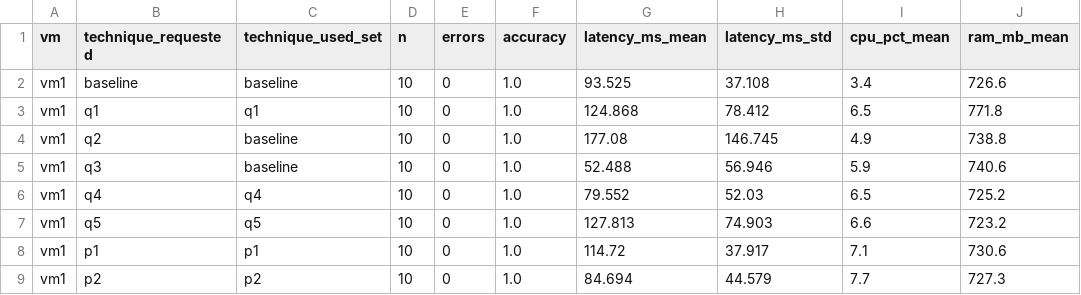
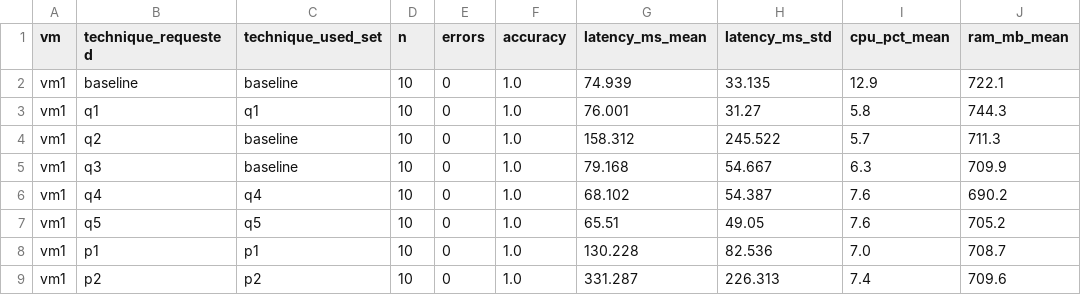
Before and after one commit to AIT-LAHCEN-REDOUAN/edge-ai-iot-monitoring, a CSV file: results/deployment/vm_tech_matrix.csv, drawn as a sheet; only a part is shown; the diff covers the shown part only.

```diff
--- a/results/deployment/vm_tech_matrix.csv
+++ b/results/deployment/vm_tech_matrix.csv
@@ -1,9 +1,9 @@
 vm,technique_requested,technique_used_set,n,errors,accuracy,latency_ms_mean,latency_ms_std,cpu_pct_mean,ram_mb_mean
-vm1,baseline,baseline,10,0,1.0,93.525,37.108,3.4,726.6
-vm1,q1,q1,10,0,1.0,124.868,78.412,6.5,771.8
-vm1,q2,baseline,10,0,1.0,177.08,146.745,4.9,738.8
-vm1,q3,baseline,10,0,1.0,52.488,56.946,5.9,740.6
-vm1,q4,q4,10,0,1.0,79.552,52.03,6.5,725.2
-vm1,q5,q5,10,0,1.0,127.813,74.903,6.6,723.2
-vm1,p1,p1,10,0,1.0,114.72,37.917,7.1,730.6
-vm1,p2,p2,10,0,1.0,84.694,44.579,7.7,727.3
+vm1,baseline,baseline,10,0,1.0,74.939,33.135,12.9,722.1
+vm1,q1,q1,10,0,1.0,76.001,31.27,5.8,744.3
+vm1,q2,baseline,10,0,1.0,158.312,245.522,5.7,711.3
+vm1,q3,baseline,10,0,1.0,79.168,54.667,6.3,709.9
+vm1,q4,q4,10,0,1.0,68.102,54.387,7.6,690.2
+vm1,q5,q5,10,0,1.0,65.51,49.05,7.6,705.2
+vm1,p1,p1,10,0,1.0,130.228,82.536,7.0,708.7
+vm1,p2,p2,10,0,1.0,331.287,226.313,7.4,709.6
```
Also changed, not shown: 76 edited cells elsewhere in this file, 8 other files.
